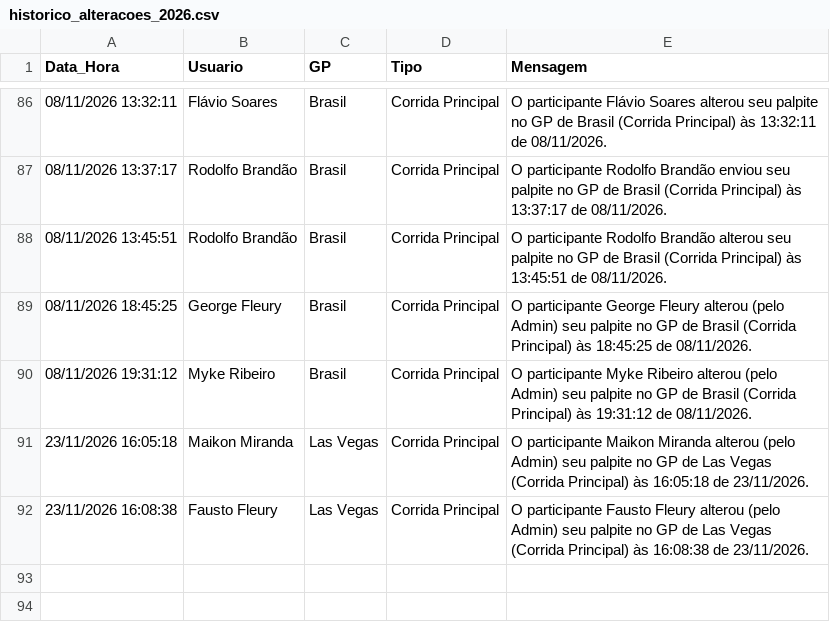
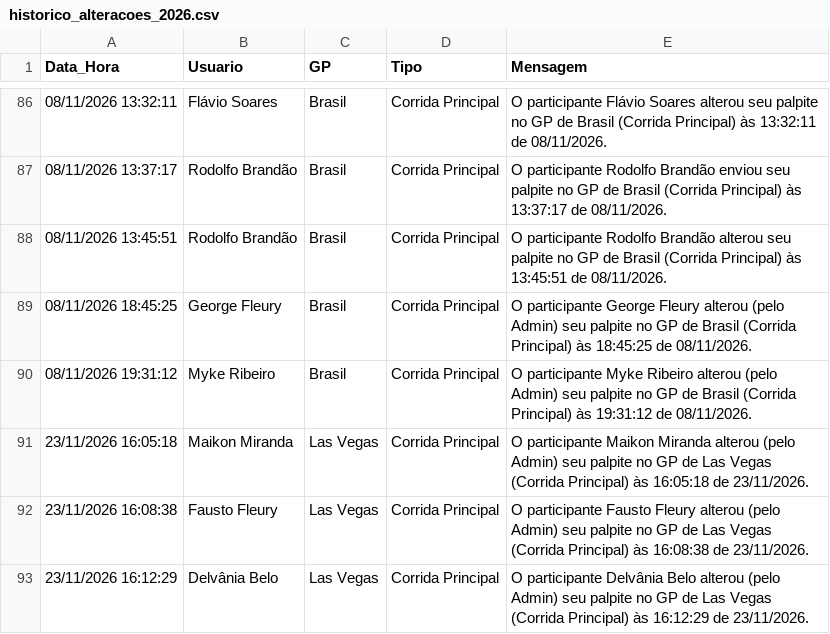
Before and after one commit to Brands14/bolao-f1-2026, a CSV file: historico_alteracoes_2026.csv, drawn as a sheet; only a part is shown, gaps mark what is left out; the diff names each change by its address in the sheet, - before the commit and + after, or states it on an @@ line.

Commit message:
Log de histórico: Delvânia Belo - Las Vegas

```diff
--- a/historico_alteracoes_2026.csv
+++ b/historico_alteracoes_2026.csv
+row 93: 23/11/2026 16:12:29 | Delvânia Belo | Las Vegas | Corrida Principal | O participante Delvânia Belo alterou (pelo Admin) seu palpite no GP de Las Vegas (Corrida Principal) às 16:12:29 de 23/11/2026.
```
